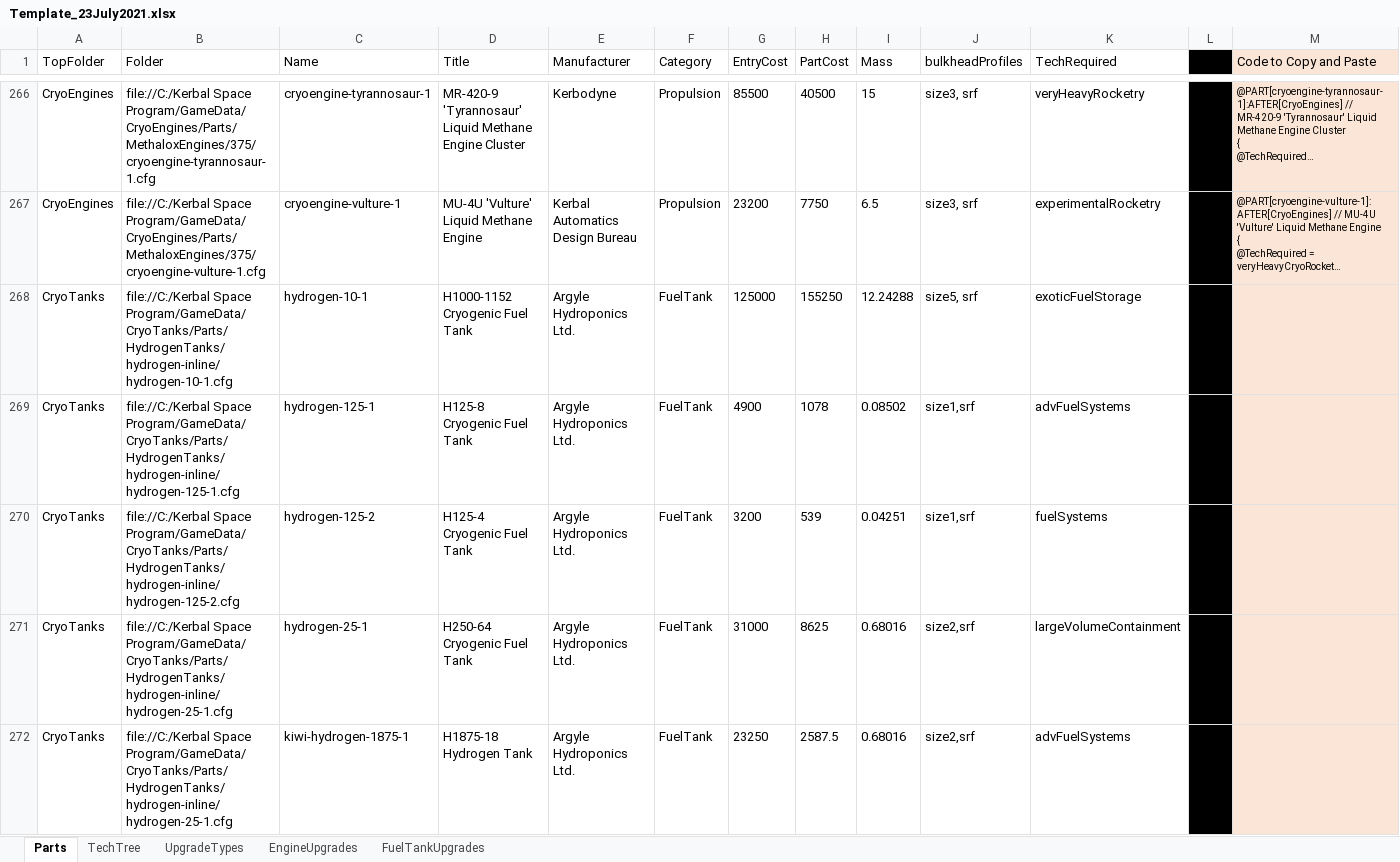
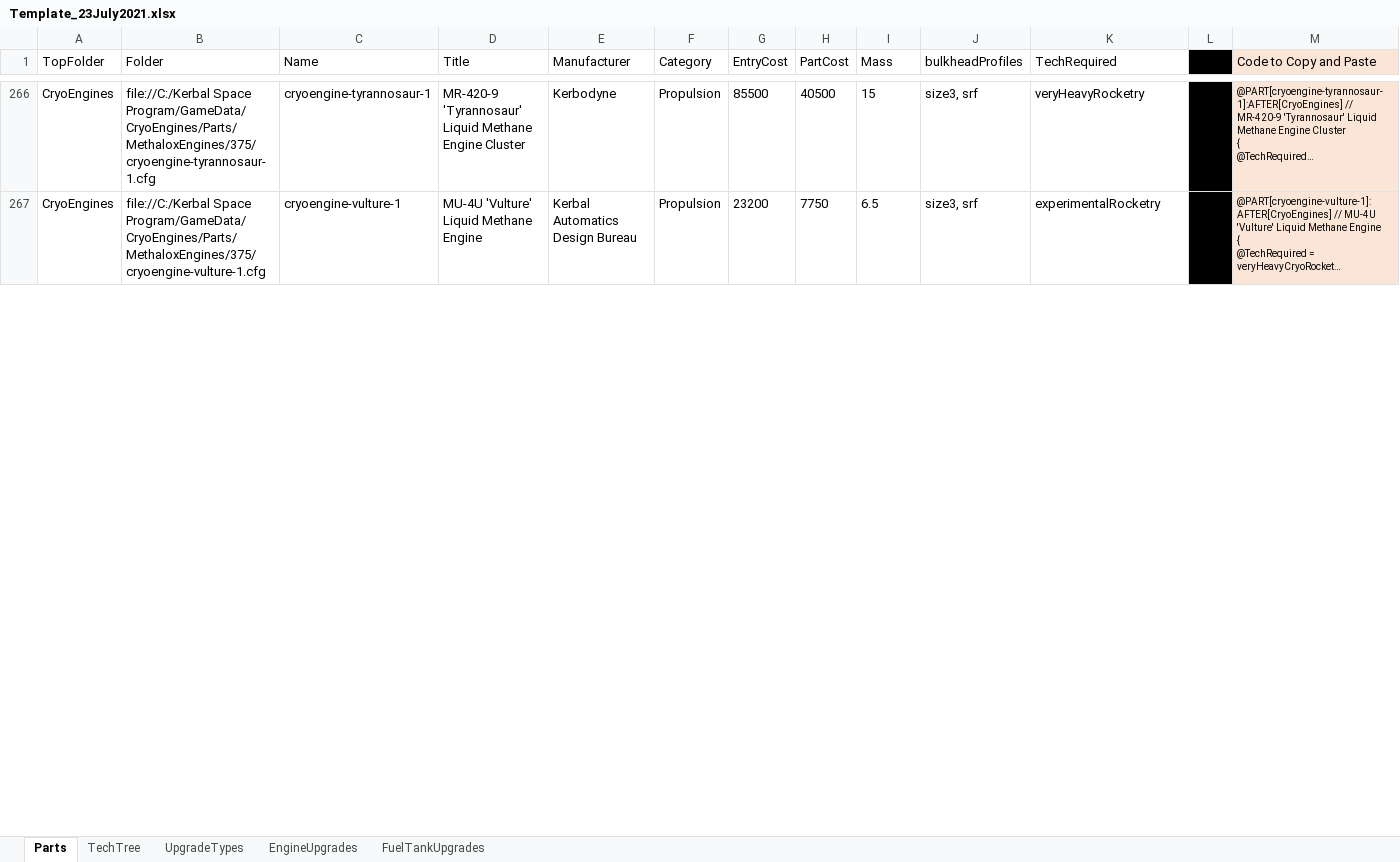
Before and after one commit to hemeac/kiwiTechTree, an Excel workbook: Source/Template_23July2021.xlsx, sheet Parts, drawn as a sheet; only a part is shown, gaps mark what is left out; long unchanged cells end in …; values as stored, in another font and other column widths than the file's, no borders; rows hold the shown columns only; the diff covers the shown part only; the diff names each change by its address in the sheet, - before the commit and + after, or states it on an @@ line.

```diff
--- a/Source/Template_23July2021.xlsx (sheet Parts)
+++ b/Source/Template_23July2021.xlsx (sheet Parts)
@@ row 268 hidden: CryoTanks | file://C:/Kerbal Space Program/GameData/CryoTanks/Parts/HydrogenTanks/hydrogen-inline/hydrogen-10-1.cfg | hydrogen-10-1 | H1000-1152 Cryogenic Fuel Tank | Argyle Hydroponics Ltd. | FuelTank | 125000 | 155250 | 12.24288 | size5, srf | exoticFuelStorage @@
@@ row 269 hidden: CryoTanks | file://C:/Kerbal Space Program/GameData/CryoTanks/Parts/HydrogenTanks/hydrogen-inline/hydrogen-125-1.cfg | hydrogen-125-1 | H125-8 Cryogenic Fuel Tank | Argyle Hydroponics Ltd. | FuelTank | 4900 | 1078 | 0.08502 | size1,srf | advFuelSystems @@
@@ row 270 hidden: CryoTanks | file://C:/Kerbal Space Program/GameData/CryoTanks/Parts/HydrogenTanks/hydrogen-inline/hydrogen-125-2.cfg | hydrogen-125-2 | H125-4 Cryogenic Fuel Tank | Argyle Hydroponics Ltd. | FuelTank | 3200 | 539 | 0.04251 | size1,srf | fuelSystems @@
@@ row 271 hidden: CryoTanks | file://C:/Kerbal Space Program/GameData/CryoTanks/Parts/HydrogenTanks/hydrogen-inline/hydrogen-25-1.cfg | hydrogen-25-1 | H250-64 Cryogenic Fuel Tank | Argyle Hydroponics Ltd. | FuelTank | 31000 | 8625 | 0.68016 | size2,srf | largeVolumeContainment @@
@@ row 272 hidden: CryoTanks | file://C:/Kerbal Space Program/GameData/CryoTanks/Parts/HydrogenTanks/hydrogen-inline/hydrogen-25-1.cfg | kiwi-hydrogen-1875-1 | H1875-18 Hydrogen Tank | Argyle Hydroponics Ltd. | FuelTank | 23250 | 2587.5 | 0.68016 | size2,srf | advFuelSystems @@
```
Also changed, not shown: 14 hidden or unhidden rows, 744 edited cells and cell formats elsewhere in this sheet, sheet FuelTankUpgrades, formulas that keep their value, 14 other files.
